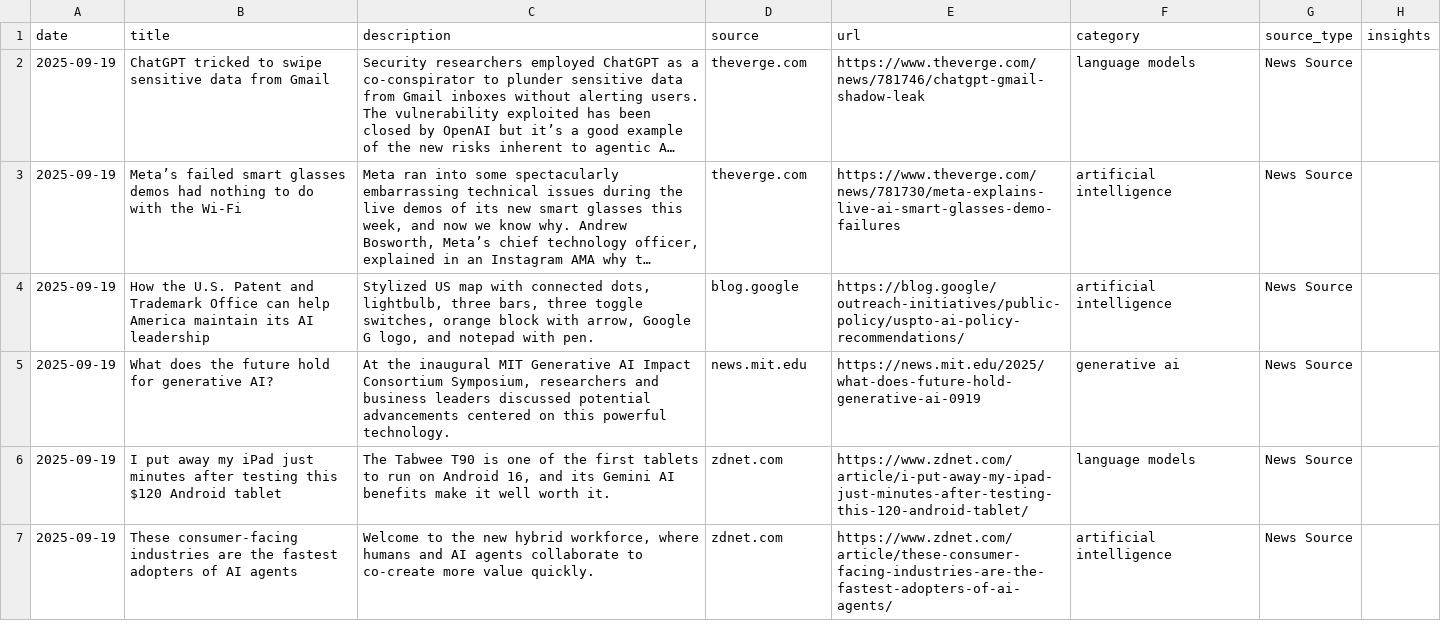
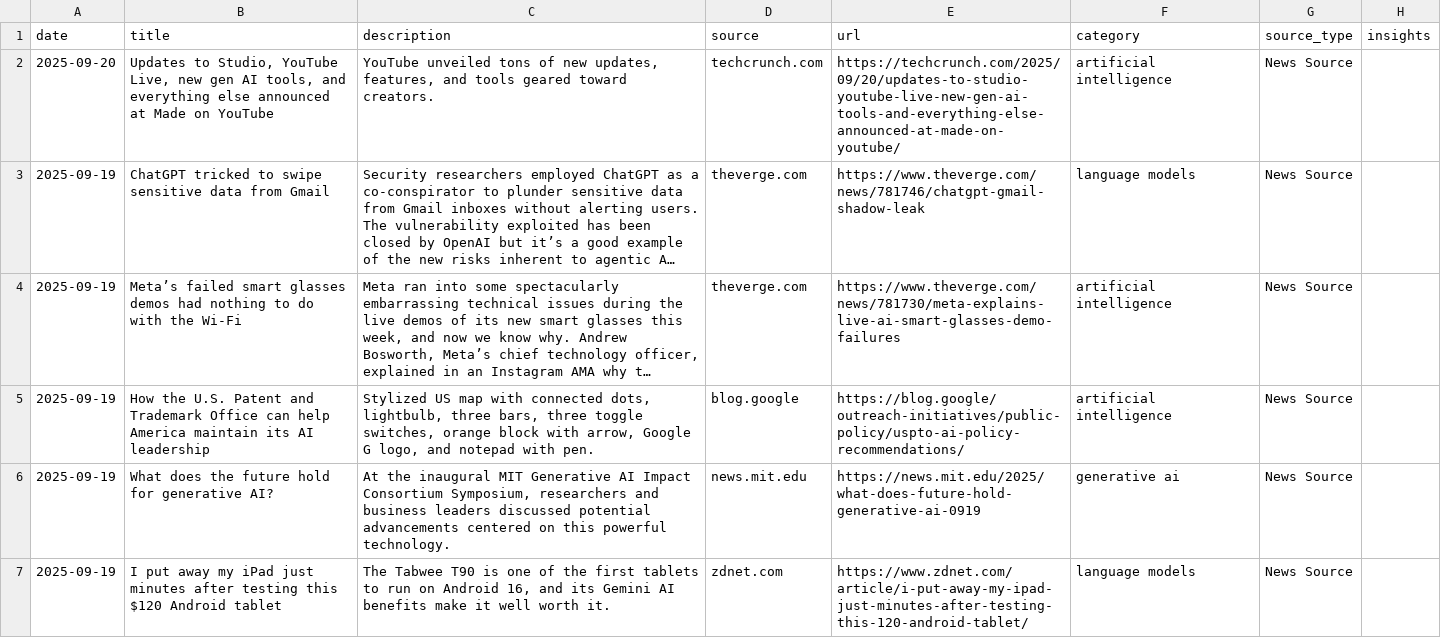
Before and after one commit to StevieSimsII/AiNewsDaily, a CSV file: docs/data/ai_news.csv, drawn as a sheet; only a part is shown; the shorter side is filled out with more unchanged rows; long unchanged cells end in …; the diff names each change by its address in the sheet, - before the commit and + after, or states it on an @@ line.

```diff
--- a/docs/data/ai_news.csv
+++ b/docs/data/ai_news.csv
+row 2: 2025-09-20 | Updates to Studio, YouTube Live, new gen AI tools, and everything else announced at Made on YouTube | YouTube unveiled tons of new updates, features, and tools geared toward creators. | techcrunch.com | https://techcrunch.com/2025/09/20/updates-to-studio-youtube-live-new-gen-ai-tools-and-everything-else-announced-at-made-on-youtube/ | artificial intelligence | News Source
```
Also changed, not shown: 4 other files.
